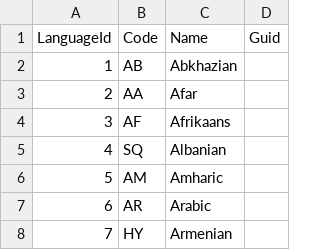
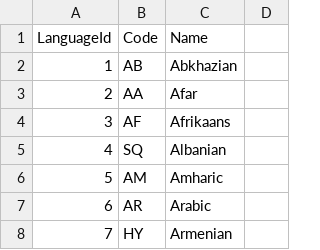
Before and after one commit to International-Fairy-Tale-Filmography/data, a CSV file: csv/Languages.csv, drawn as a sheet; only a part is shown.

```diff
--- a/csv/Languages.csv
+++ b/csv/Languages.csv
@@ -1,2 +1,2 @@
-LanguageId,Code,Name,Guid
+LanguageId,Code,Name
 1,AB,Abkhazian
```
Also changed, not shown: csv/Companies.csv, 11 other files.
